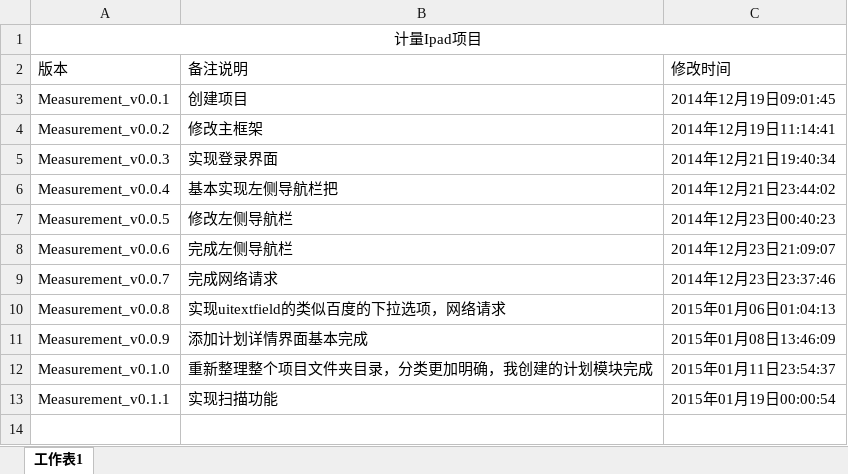
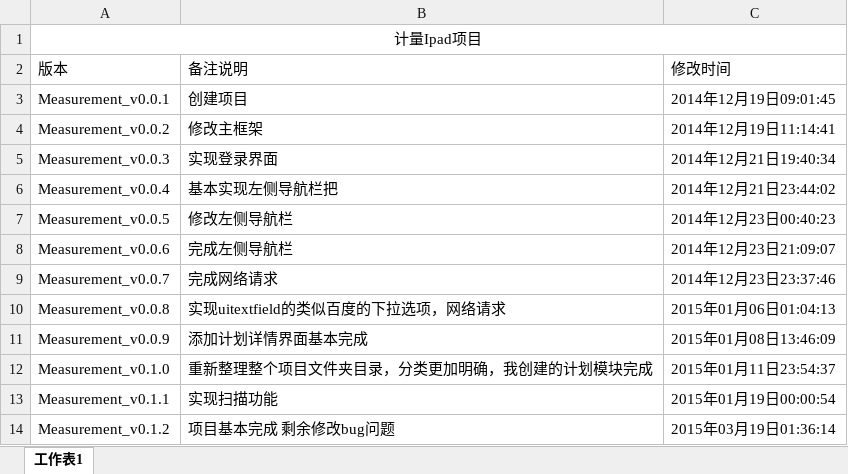
Before and after one commit to SeongBrave/Measurement, an Excel workbook: Measurement/Resources/计量Ipad项目版本说明.xlsx, sheet 工作表1, drawn as a sheet; values as stored, in another font and other column widths than the file's, no borders; the diff names each change by its address in the sheet, - before the commit and + after, or states it on an @@ line.

```diff
--- a/Measurement/Resources/计量Ipad项目版本说明.xlsx (sheet 工作表1)
+++ b/Measurement/Resources/计量Ipad项目版本说明.xlsx (sheet 工作表1)
+row 14: Measurement_v0.1.2 | 项目基本完成 剩余修改bug问题 | 2015年03月19日01:36:14
```
Also changed, not shown: 16 other files.
